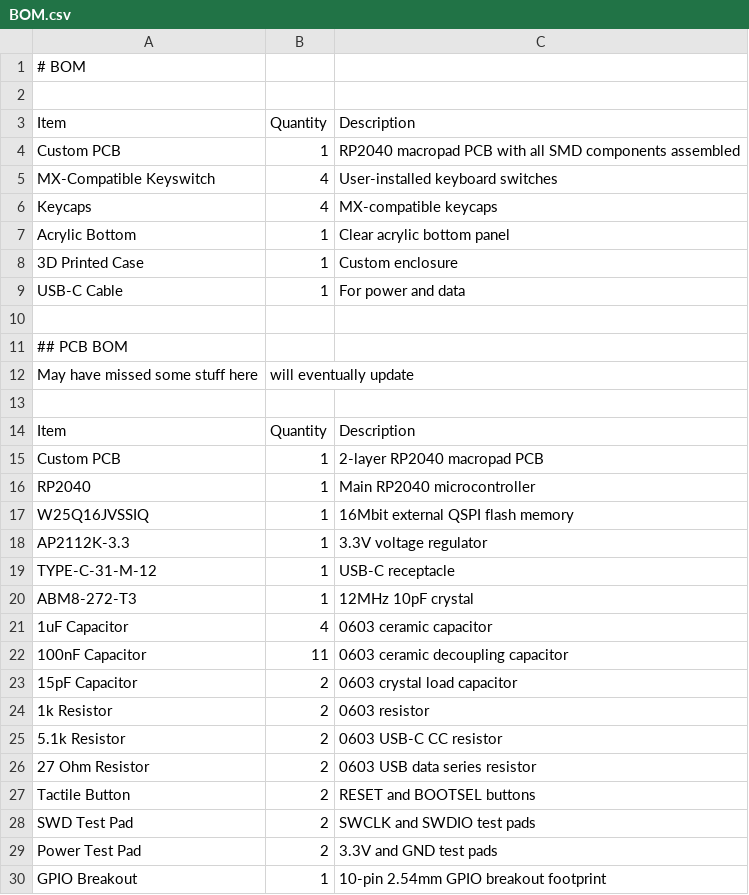
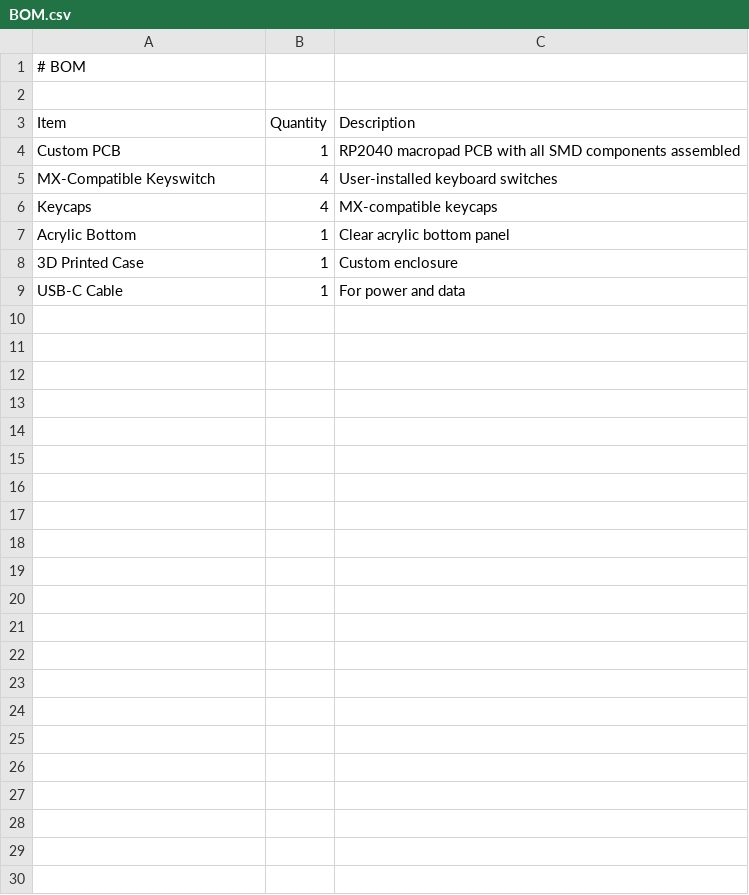
Before and after one commit to KingKarp842/vhsHackPad, a CSV file: BOM.csv, drawn as a sheet; the diff names each change by its address in the sheet, - before the commit and + after, or states it on an @@ line.

Commit message:
Update BOM.csv

```diff
--- a/BOM.csv
+++ b/BOM.csv
-row 10: (empty)
-row 11: ## PCB BOM
-row 12: May have missed some stuff here | will eventually update
-row 13: (empty)
-row 14: Item | Quantity | Description
-row 15: Custom PCB | 1 | 2-layer RP2040 macropad PCB
-row 16: RP2040 | 1 | Main RP2040 microcontroller
-row 17: W25Q16JVSSIQ | 1 | 16Mbit external QSPI flash memory
-row 18: AP2112K-3.3 | 1 | 3.3V voltage regulator
-row 19: TYPE-C-31-M-12 | 1 | USB-C receptacle
-row 20: ABM8-272-T3 | 1 | 12MHz 10pF crystal
-row 21: 1uF Capacitor | 4 | 0603 ceramic capacitor
-row 22: 100nF Capacitor | 11 | 0603 ceramic decoupling capacitor
-row 23: 15pF Capacitor | 2 | 0603 crystal load capacitor
-row 24: 1k Resistor | 2 | 0603 resistor
-row 25: 5.1k Resistor | 2 | 0603 USB-C CC resistor
-row 26: 27 Ohm Resistor | 2 | 0603 USB data series resistor
-row 27: Tactile Button | 2 | RESET and BOOTSEL buttons
-row 28: SWD Test Pad | 2 | SWCLK and SWDIO test pads
-row 29: Power Test Pad | 2 | 3.3V and GND test pads
-row 30: GPIO Breakout | 1 | 10-pin 2.54mm GPIO breakout footprint
```
